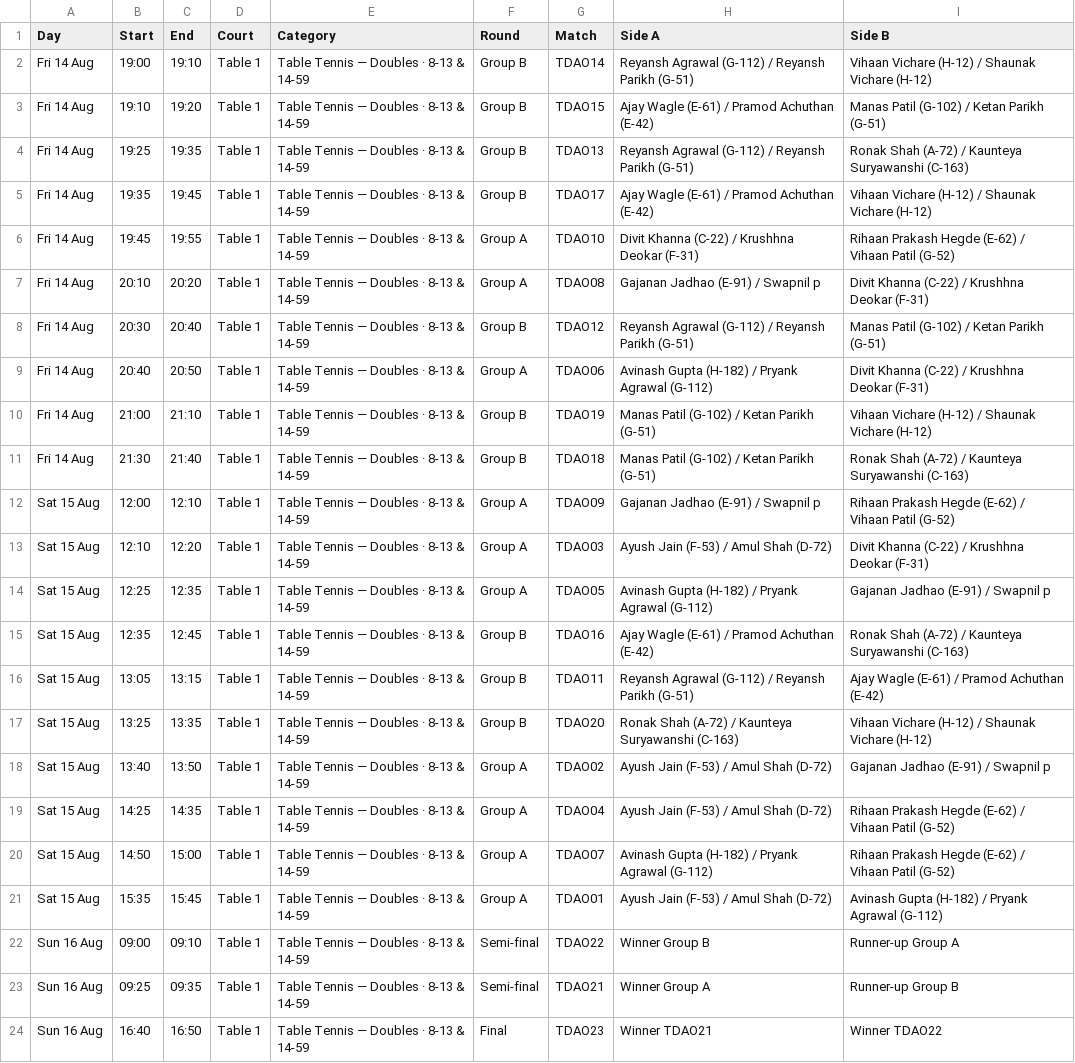
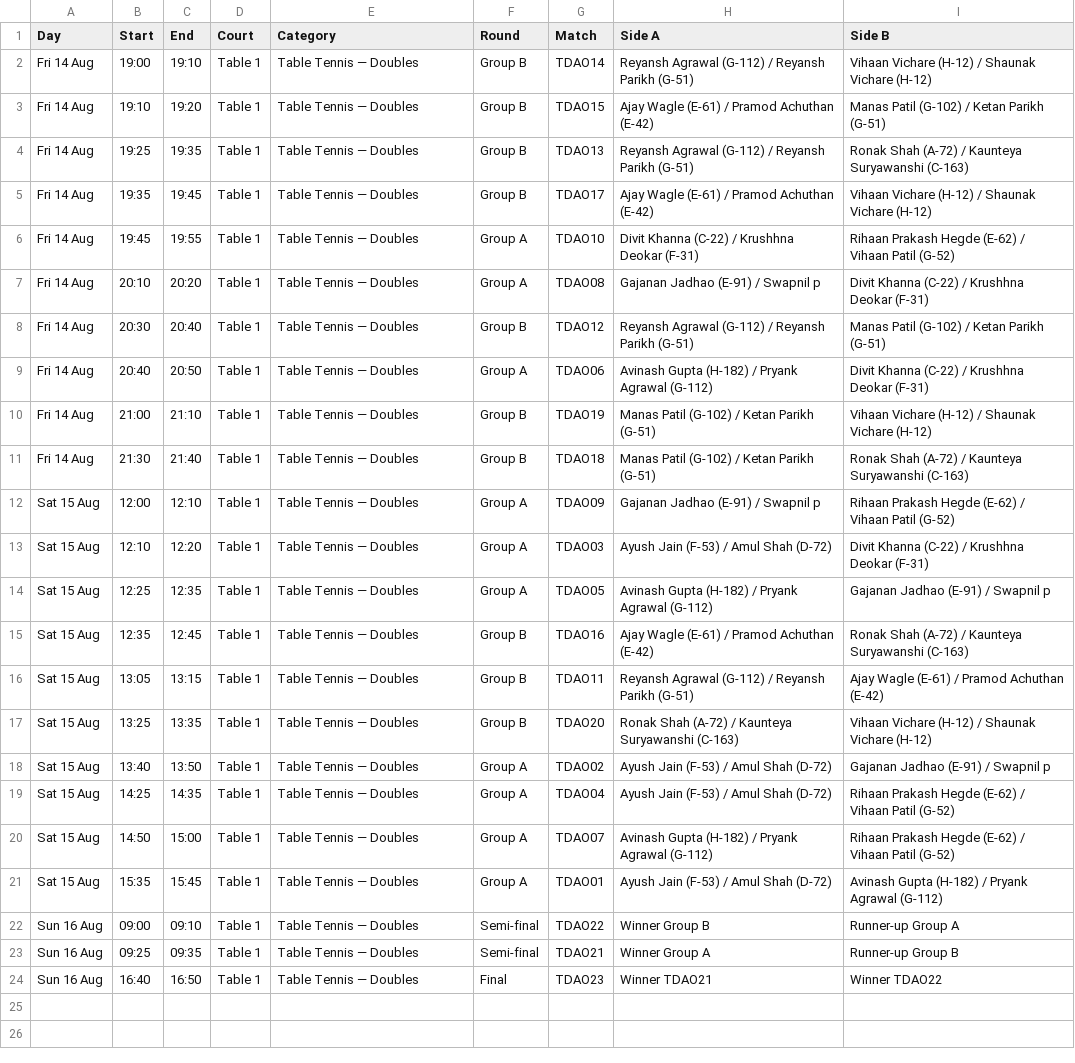
Before and after one commit to kaunteya/jade-indoor, a CSV file: schedule/tt-doubles-open.csv, drawn as a sheet; the diff names each change by its address in the sheet, - before the commit and + after, or states it on an @@ line.

```diff
--- a/schedule/tt-doubles-open.csv
+++ b/schedule/tt-doubles-open.csv
-E2:E24 (Category): Table Tennis — Doubles · 8-13 & 14-59
+E2:E24 (Category): Table Tennis — Doubles
```
Also changed, not shown: schedule/pool-singles.csv, 2 other files.
